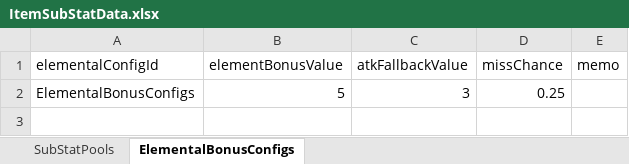
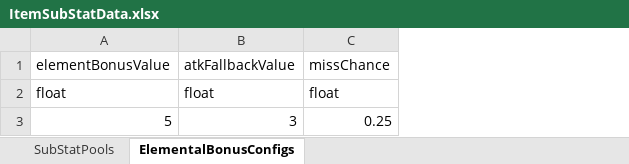
Before and after one commit to jolab4723/Project2, an Excel workbook: Assets/Resources/DataFiles/ItemData/ExcelFile/ItemSubStatData.xlsx, sheet ElementalBonusConfigs, drawn as a sheet; values as stored, in another font and other column widths than the file's, no borders; removed rows and columns are numbered as before the commit, all else as after; the diff names each change by its address in the sheet, - before the commit and + after, or states it on an @@ line.

```diff
--- a/Assets/Resources/DataFiles/ItemData/ExcelFile/ItemSubStatData.xlsx (sheet ElementalBonusConfigs)
+++ b/Assets/Resources/DataFiles/ItemData/ExcelFile/ItemSubStatData.xlsx (sheet ElementalBonusConfigs)
-column A, rows 1-2: elementalConfigId | ElementalBonusConfigs
-column E, row 1: memo
+row 2: float | float | float
```
Also changed, not shown: sheet SubStatPools, Assets/Resources/DataFiles/ItemData/ExcelFile/ItemDataTable.xlsx, 43 other files.
